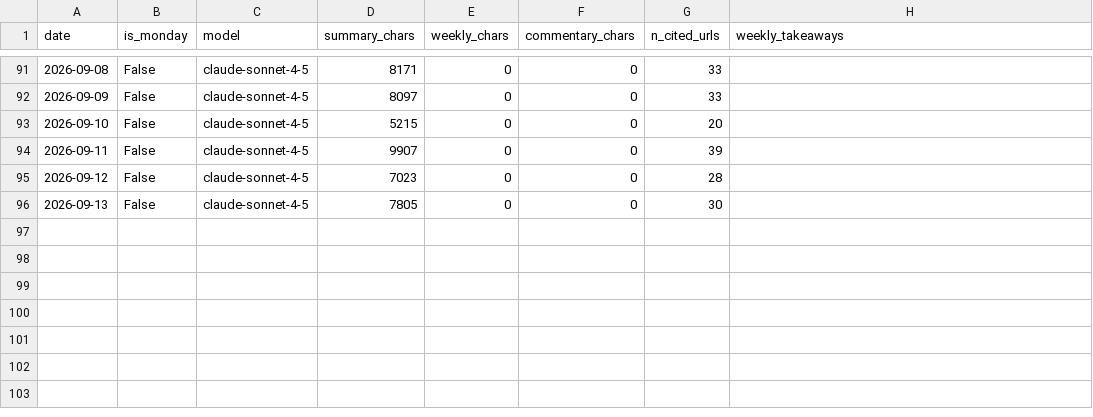
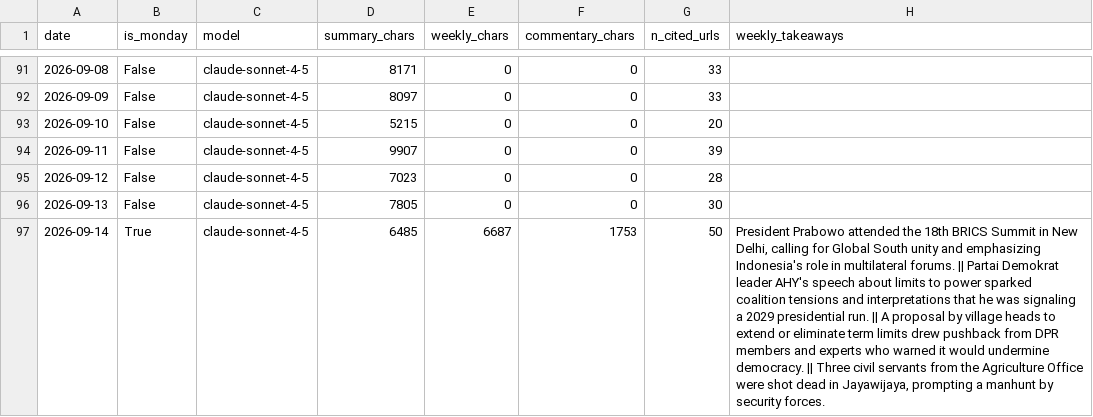
Before and after one commit to rattanarcher/Indo-news-briefing, a CSV file: briefings/index.csv, drawn as a sheet; only a part is shown, gaps mark what is left out; the diff names each change by its address in the sheet, - before the commit and + after, or states it on an @@ line.

```diff
--- a/briefings/index.csv
+++ b/briefings/index.csv
+row 97: 2026-09-14 | True | claude-sonnet-4-5 | 6485 | 6687 | 1753 | 50 | President Prabowo attended the 18th BRICS Summit in New Delhi, calling for Global South unity and emphasizing Indonesia's role in multilateral forums. || Partai Demokrat leader AHY's speech about limits to power sparked coalition tensions and interpretations that he was signaling a 2029 presidential run. || A proposal by village heads to extend or eliminate term limits drew pushback from DPR members and experts who warned it would undermine democracy. || Three civil servants from the Agriculture Office were shot dead in Jayawijaya, prompting a manhunt by security forces.
```
Also changed, not shown: 3 other files.
